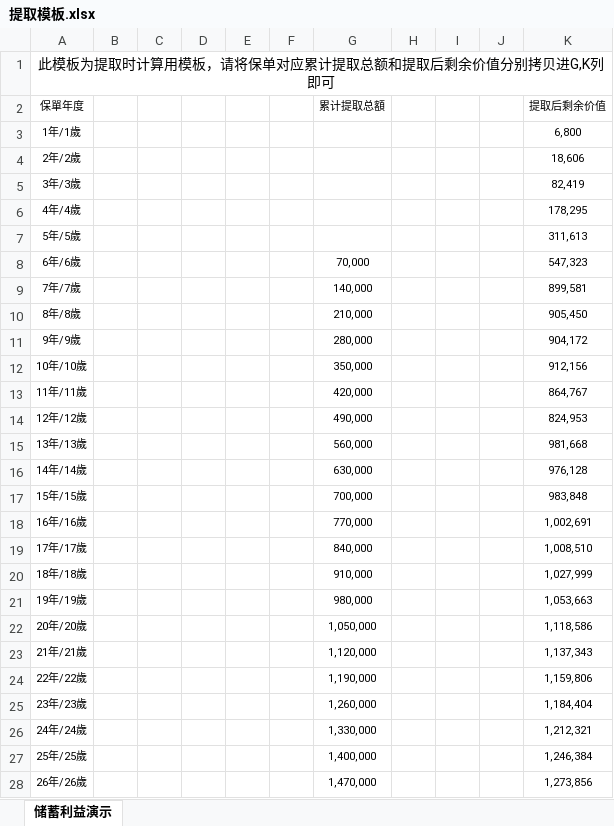
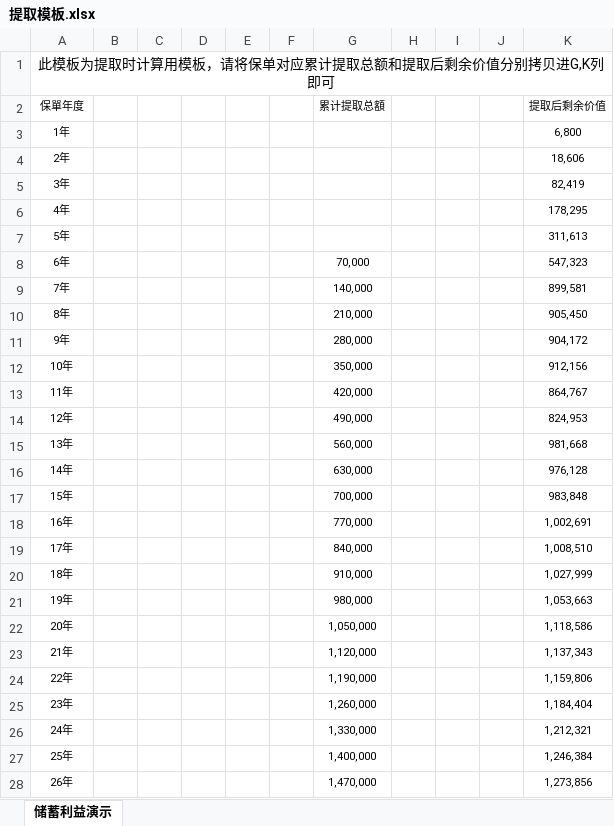
Before and after one commit to wangchenpei/IRR-and-SI, an Excel workbook: BX/IRR and SI/templates/提取模板.xlsx, sheet 储蓄利益演示, drawn as a sheet; only a part is shown; values as stored, in another font and other column widths than the file's, no borders; the diff covers the shown part only; the diff names each change by its address in the sheet, - before the commit and + after, or states it on an @@ line.

```diff
--- a/BX/IRR and SI/templates/提取模板.xlsx (sheet 储蓄利益演示)
+++ b/BX/IRR and SI/templates/提取模板.xlsx (sheet 储蓄利益演示)
-A3 (保單年度): 1年/1歲
+A3 (保單年度): 1年
-A4 (保單年度): 2年/2歲
+A4 (保單年度): 2年
-A5 (保單年度): 3年/3歲
+A5 (保單年度): 3年
-A6 (保單年度): 4年/4歲
+A6 (保單年度): 4年
-A7 (保單年度): 5年/5歲
+A7 (保單年度): 5年
-A8 (保單年度): 6年/6歲
+A8 (保單年度): 6年
-A9 (保單年度): 7年/7歲
+A9 (保單年度): 7年
-A10 (保單年度): 8年/8歲
+A10 (保單年度): 8年
-A11 (保單年度): 9年/9歲
+A11 (保單年度): 9年
-A12 (保單年度): 10年/10歲
+A12 (保單年度): 10年
-A13 (保單年度): 11年/11歲
+A13 (保單年度): 11年
-A14 (保單年度): 12年/12歲
+A14 (保單年度): 12年
-A15 (保單年度): 13年/13歲
+A15 (保單年度): 13年
-A16 (保單年度): 14年/14歲
+A16 (保單年度): 14年
-A17 (保單年度): 15年/15歲
+A17 (保單年度): 15年
-A18 (保單年度): 16年/16歲
+A18 (保單年度): 16年
-A19 (保單年度): 17年/17歲
+A19 (保單年度): 17年
-A20 (保單年度): 18年/18歲
+A20 (保單年度): 18年
-A21 (保單年度): 19年/19歲
+A21 (保單年度): 19年
-A22 (保單年度): 20年/20歲
+A22 (保單年度): 20年
-A23 (保單年度): 21年/21歲
+A23 (保單年度): 21年
-A24 (保單年度): 22年/22歲
+A24 (保單年度): 22年
-A25 (保單年度): 23年/23歲
+A25 (保單年度): 23年
-A26 (保單年度): 24年/24歲
+A26 (保單年度): 24年
-A27 (保單年度): 25年/25歲
+A27 (保單年度): 25年
-A28 (保單年度): 26年/26歲
+A28 (保單年度): 26年
```
Also changed, not shown: 94 edited cells elsewhere in this sheet, BX/IRR and SI/templates/不提取模板.xlsx, templates/不提取模板.xlsx, 1 other file.
